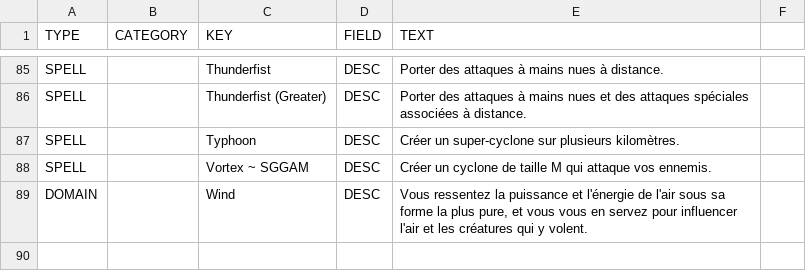
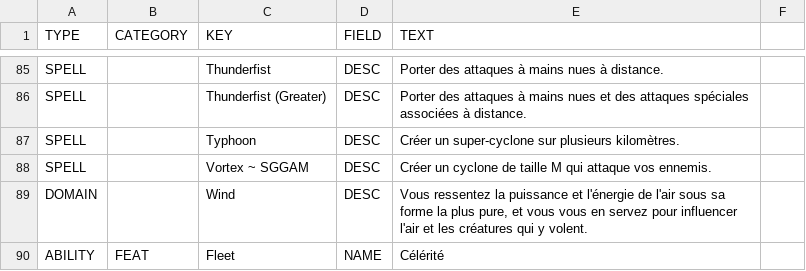
Before and after one commit to SebQuenet/pcgen, a TSV file: data/pathfinder/super_genius_games/air_magic/sggam.fr.tsv, drawn as a sheet; only a part is shown, gaps mark what is left out; the diff names each change by its address in the sheet, - before the commit and + after, or states it on an @@ line.

Commit message:
feat(i18n): translate super genius games titles into French
French translation tables for:
- data/pathfinder/super_genius_games/adventurers_handbook/sggah.fr.tsv (337 new rows)
- data/pathfinder/super_genius_games/air_magic/sggam.fr.tsv (1 new rows)
- data/pathfinder/super_genius_games/inquisitors_judgments/aoij.fr.tsv (28 new rows)

```diff
--- a/data/pathfinder/super_genius_games/air_magic/sggam.fr.tsv
+++ b/data/pathfinder/super_genius_games/air_magic/sggam.fr.tsv
+row 90: ABILITY | FEAT | Fleet | NAME | Célérité
```
Also changed, not shown: data/pathfinder/super_genius_games/inquisitors_judgments/aoij.fr.tsv, 1 other file.
